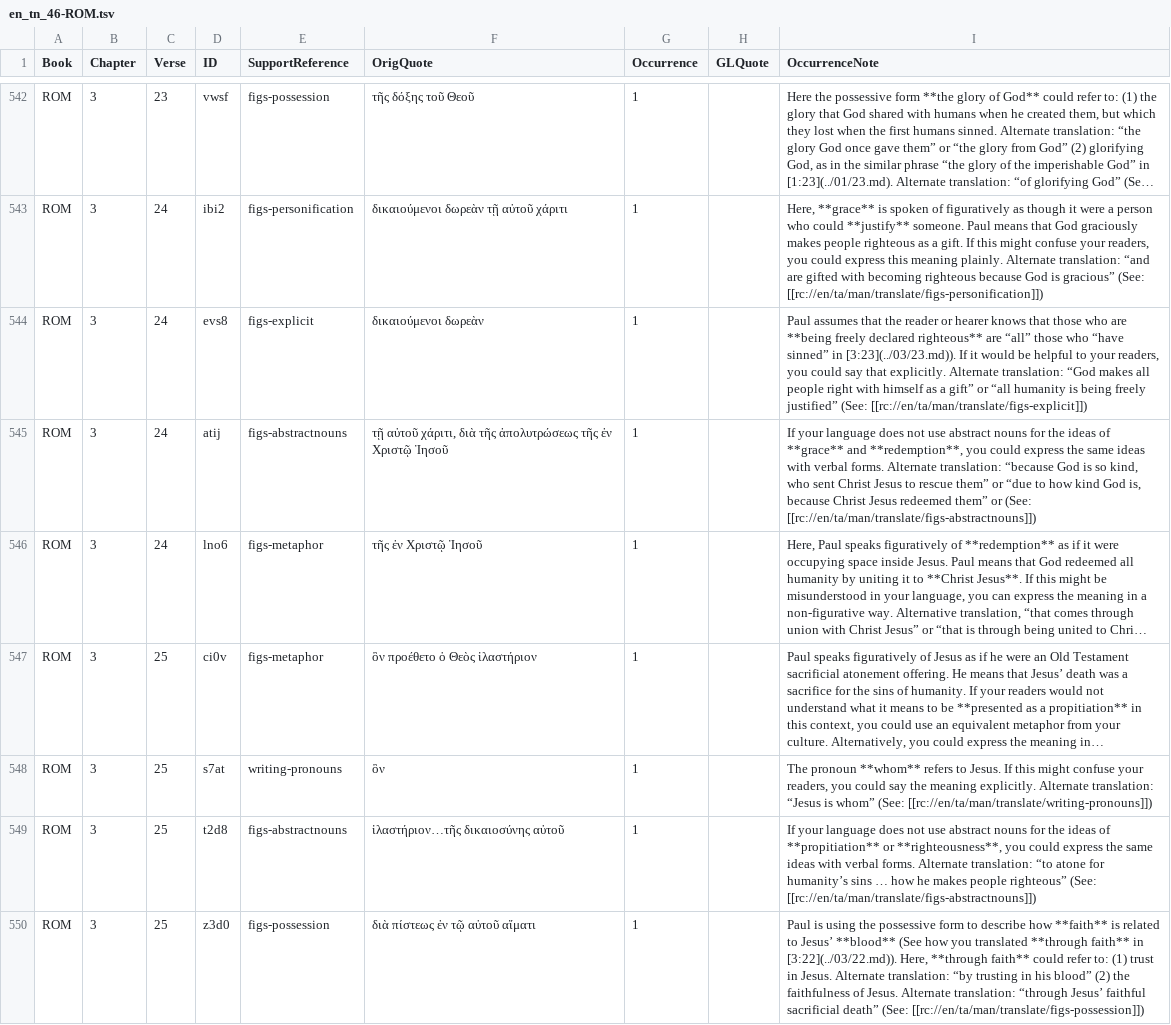
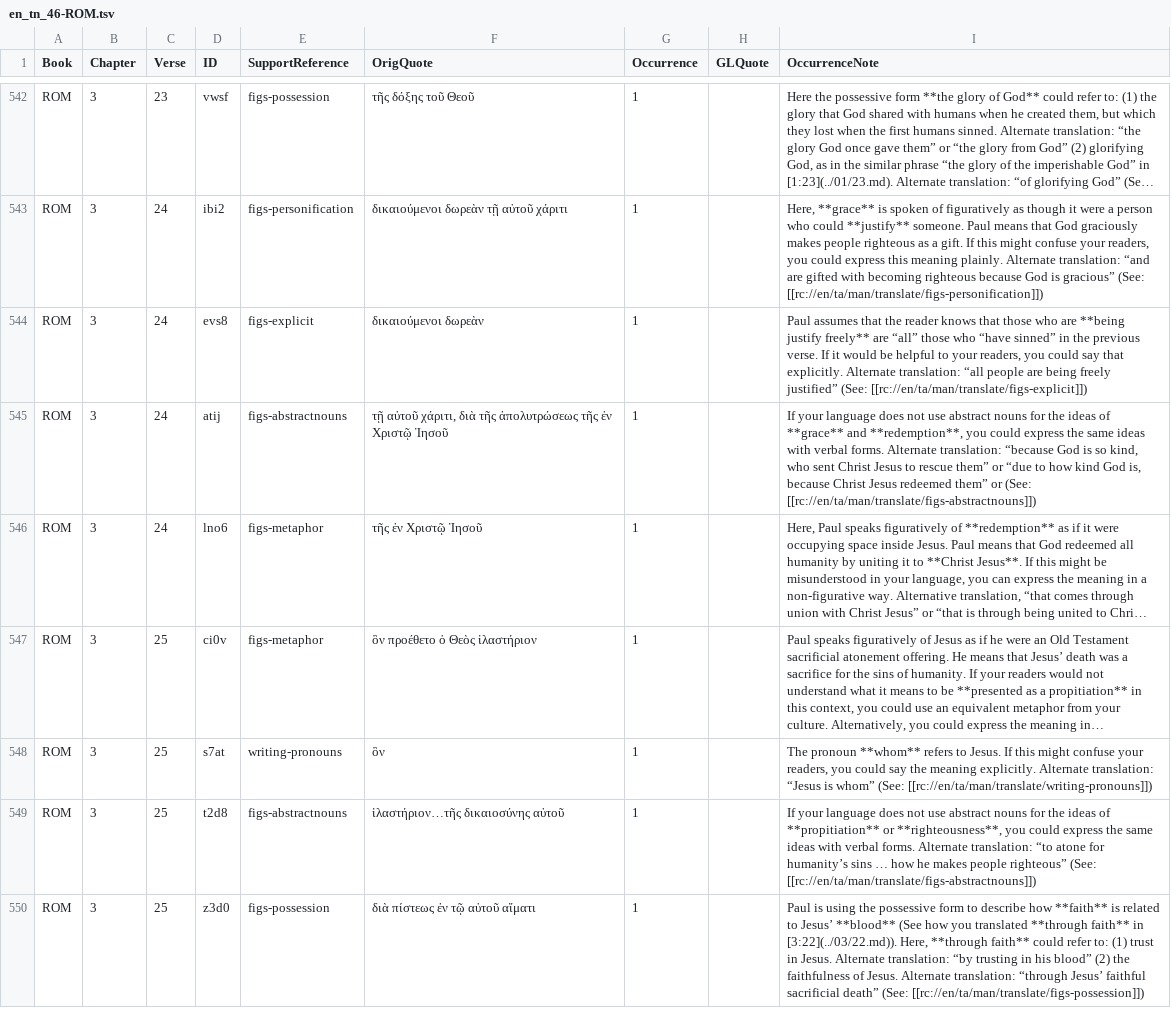
Before and after one commit to richmahn/en_tn, a TSV file: en_tn_46-ROM.tsv, drawn as a sheet; only a part is shown, gaps mark what is left out; long unchanged cells end in …; the diff names each change by its address in the sheet, - before the commit and + after, or states it on an @@ line.

Commit message:
Edit 'en_tn_46-ROM.tsv' using 'tc-create-app'

```diff
--- a/en_tn_46-ROM.tsv
+++ b/en_tn_46-ROM.tsv
-I544 (OccurrenceNote): …the reader or hearer knows that those who are **being freely declared righteous** are “all” those who “have sinned” in [3:23](../03/23.md)). If it would be helpful to your readers, you could say that explicitly. Alternate translation: “God makes all people right with himself as a gift” or “all humanity is being freely…
+I544 (OccurrenceNote): …the reader knows that those who are **being justify freely** are “all” those who “have sinned” in the previous verse. If it would be helpful to your readers, you could say that explicitly. Alternate translation: “all people are being freely…
```
